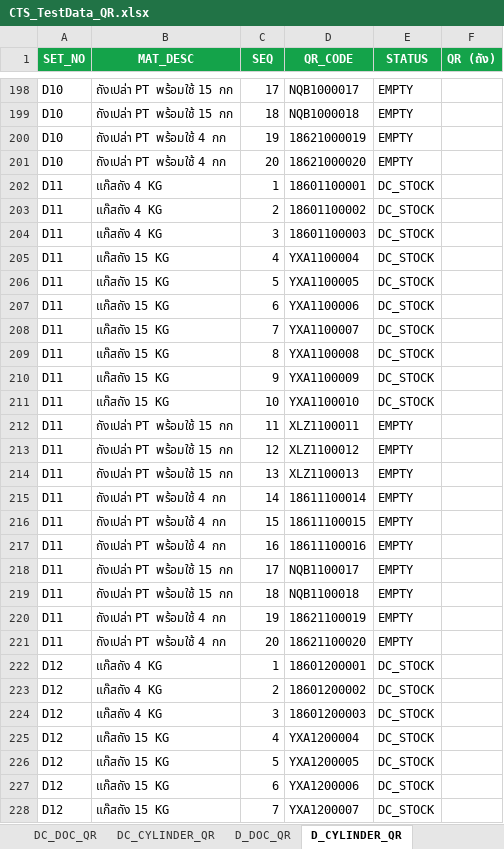
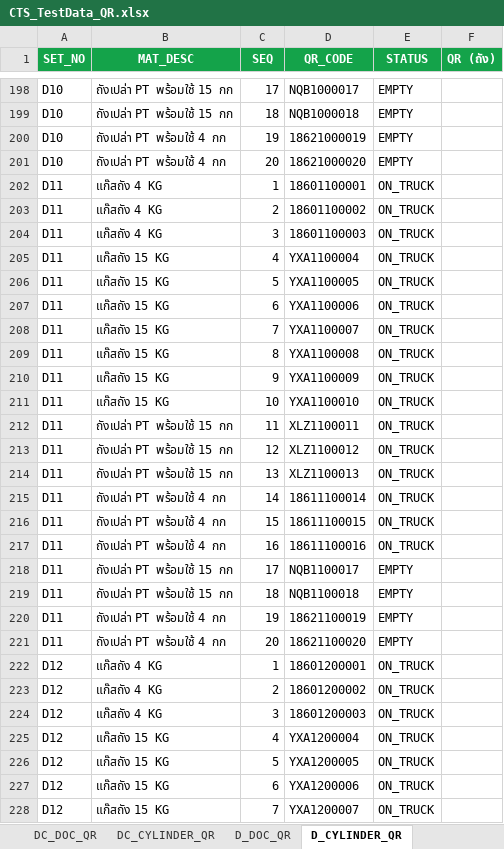
Before and after one commit to ATCHA6365/cts-gasshop-sim, an Excel workbook: CTS_TestData_QR.xlsx, sheet D_CYLINDER_QR, drawn as a sheet; only a part is shown, gaps mark what is left out; values as stored, in another font and other column widths than the file's, no borders; charts and pictures not drawn; the diff covers the shown part only; the diff names each change by its address in the sheet, - before the commit and + after, or states it on an @@ line.

```diff
--- a/CTS_TestData_QR.xlsx (sheet D_CYLINDER_QR)
+++ b/CTS_TestData_QR.xlsx (sheet D_CYLINDER_QR)
-E202:E211 (STATUS): DC_STOCK
+E202:E211 (STATUS): ON_TRUCK
-E212:E217 (STATUS): EMPTY
+E212:E217 (STATUS): ON_TRUCK
-E222:E228 (STATUS): DC_STOCK
+E222:E228 (STATUS): ON_TRUCK
```
Also changed, not shown: 57 edited cells elsewhere in this sheet, sheet TEST_SETS, CTS_Database.xlsx, 1 other file.
